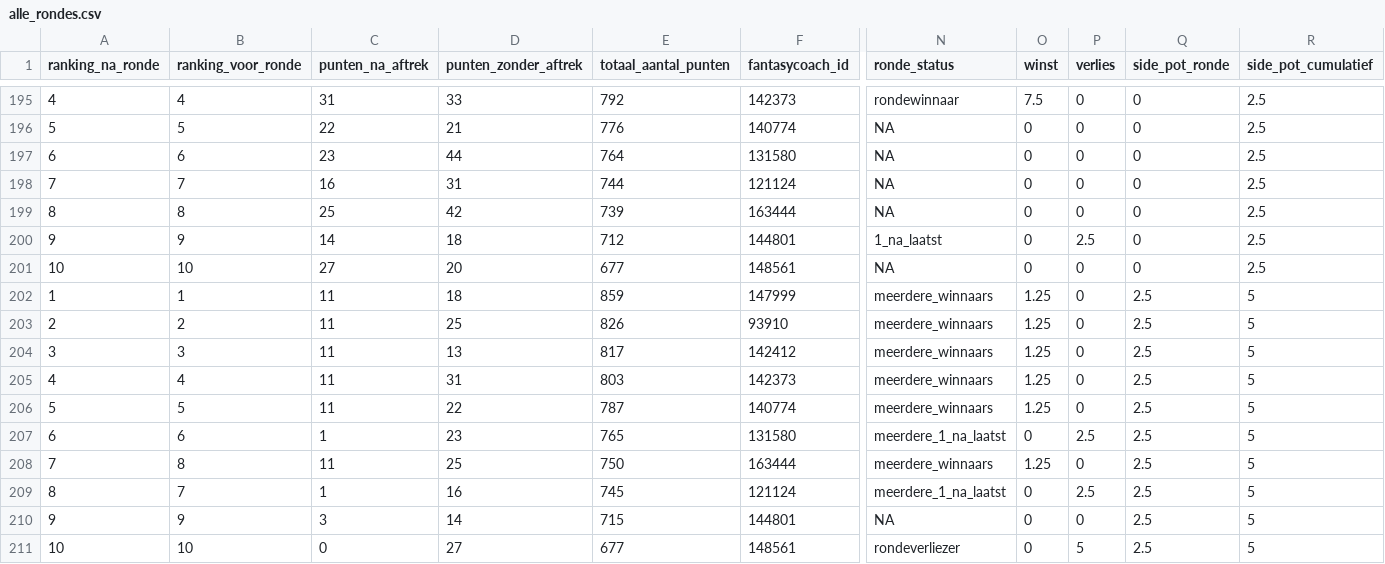
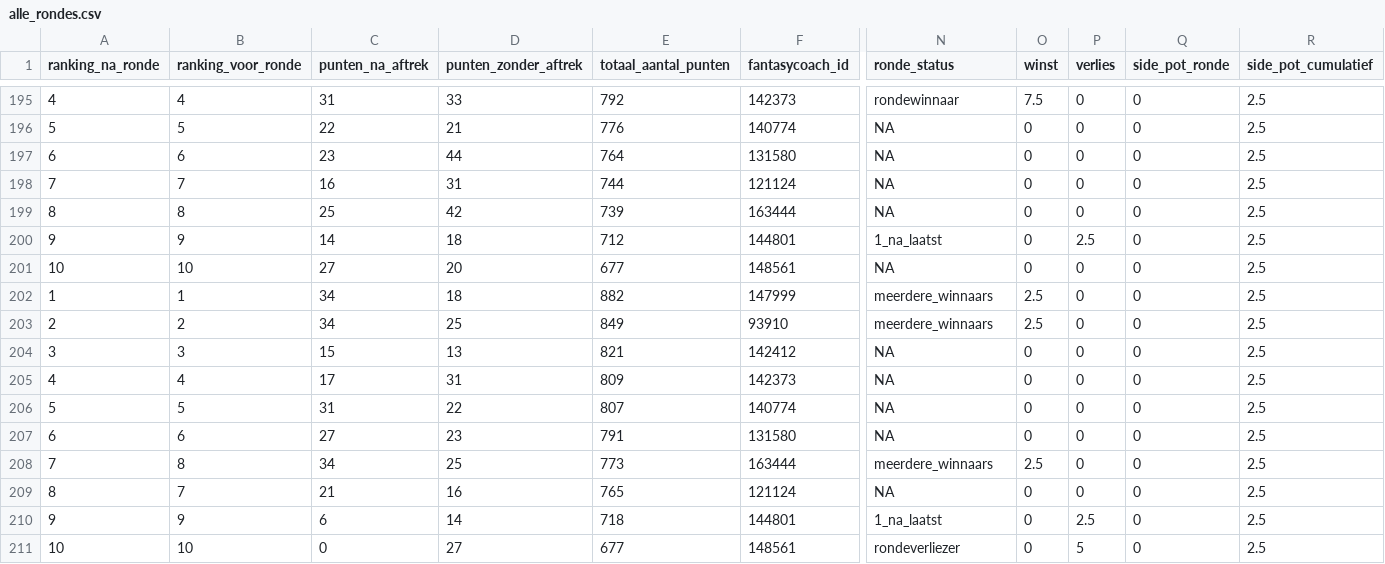
Before and after one commit to rubensan19/cvhj-scraper, a CSV file: data/alle_rondes.csv, drawn as a sheet; only a part is shown, gaps mark what is left out; the diff names each change by its address in the sheet, - before the commit and + after, or states it on an @@ line.

```diff
--- a/data/alle_rondes.csv
+++ b/data/alle_rondes.csv
-C202:C203 (punten_na_aftrek): 11
+C202:C203 (punten_na_aftrek): 34
-E202 (totaal_aantal_punten): 859
+E202 (totaal_aantal_punten): 882
-O202:O203 (winst): 1.25
+O202:O203 (winst): 2.5
-Q202:Q211 (side_pot_ronde): 2.5
+Q202:Q211 (side_pot_ronde): 0
-R202:R211 (side_pot_cumulatief): 5
+R202:R211 (side_pot_cumulatief): 2.5
-E203 (totaal_aantal_punten): 826
+E203 (totaal_aantal_punten): 849
-C204 (punten_na_aftrek): 11
+C204 (punten_na_aftrek): 15
-E204 (totaal_aantal_punten): 817
+E204 (totaal_aantal_punten): 821
-N204:N206 (ronde_status): meerdere_winnaars
+N204:N206 (ronde_status): NA
-O204:O206 (winst): 1.25
+O204:O206 (winst): 0
-C205 (punten_na_aftrek): 11
+C205 (punten_na_aftrek): 17
-E205 (totaal_aantal_punten): 803
+E205 (totaal_aantal_punten): 809
-C206 (punten_na_aftrek): 11
+C206 (punten_na_aftrek): 31
-E206 (totaal_aantal_punten): 787
+E206 (totaal_aantal_punten): 807
-C207 (punten_na_aftrek): 1
+C207 (punten_na_aftrek): 27
-E207 (totaal_aantal_punten): 765
+E207 (totaal_aantal_punten): 791
-N207 (ronde_status): meerdere_1_na_laatst
+N207 (ronde_status): NA
-P207 (verlies): 2.5
+P207 (verlies): 0
-C208 (punten_na_aftrek): 11
+C208 (punten_na_aftrek): 34
-E208 (totaal_aantal_punten): 750
+E208 (totaal_aantal_punten): 773
-O208 (winst): 1.25
+O208 (winst): 2.5
-C209 (punten_na_aftrek): 1
+C209 (punten_na_aftrek): 21
-E209 (totaal_aantal_punten): 745
+E209 (totaal_aantal_punten): 765
-N209 (ronde_status): meerdere_1_na_laatst
+N209 (ronde_status): NA
-P209 (verlies): 2.5
+P209 (verlies): 0
-C210 (punten_na_aftrek): 3
+C210 (punten_na_aftrek): 6
-E210 (totaal_aantal_punten): 715
+E210 (totaal_aantal_punten): 718
-N210 (ronde_status): NA
+N210 (ronde_status): 1_na_laatst
-P210 (verlies): 0
+P210 (verlies): 2.5
```
